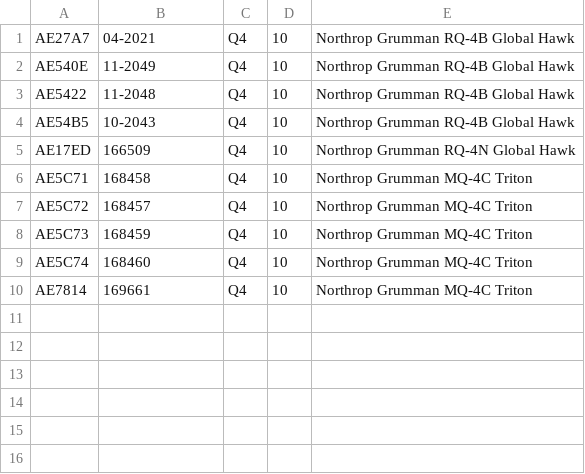
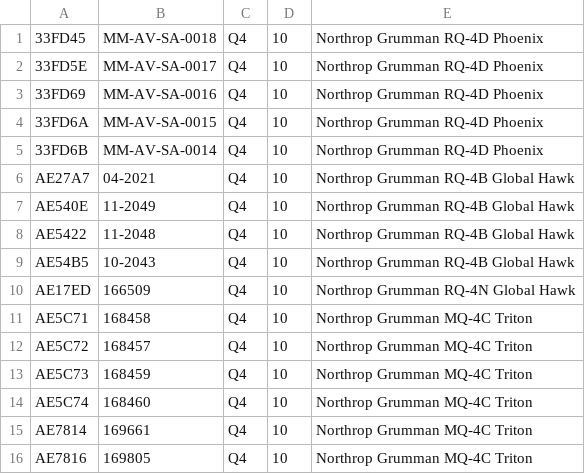
Before and after one commit to adsbfi/type-longnames, a CSV file: individual-types/Q4.csv, drawn as a sheet; the diff names each change by its address in the sheet, - before the commit and + after, or states it on an @@ line.

Commit message:
Update Q4

```diff
--- a/individual-types/Q4.csv
+++ b/individual-types/Q4.csv
+row 1: 33FD45 | MM-AV-SA-0018 | Q4 | 10 | Northrop Grumman RQ-4D Phoenix
+row 2: 33FD5E | MM-AV-SA-0017 | Q4 | 10 | Northrop Grumman RQ-4D Phoenix
+row 3: 33FD69 | MM-AV-SA-0016 | Q4 | 10 | Northrop Grumman RQ-4D Phoenix
+row 4: 33FD6A | MM-AV-SA-0015 | Q4 | 10 | Northrop Grumman RQ-4D Phoenix
+row 5: 33FD6B | MM-AV-SA-0014 | Q4 | 10 | Northrop Grumman RQ-4D Phoenix
+row 16: AE7816 | 169805 | Q4 | 10 | Northrop Grumman MQ-4C Triton
```
